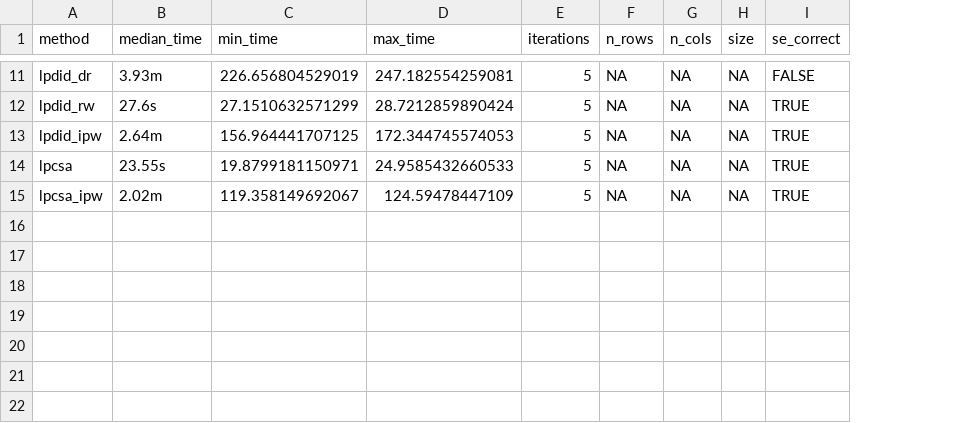
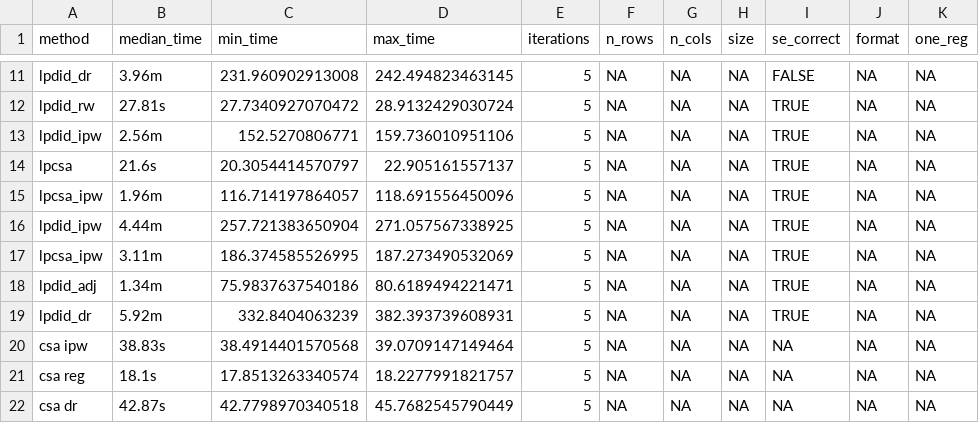
Before and after one commit to oliviergodechot/lpdidcsa, a CSV file: tools/bench_big.csv, drawn as a sheet; only a part is shown, gaps mark what is left out; the diff covers the shown part only; the diff names each change by its address in the sheet, - before the commit and + after, or states it on an @@ line.

```diff
--- a/tools/bench_big.csv
+++ b/tools/bench_big.csv
+column J (format), rows 11-15: all NA
+column K (one_reg), rows 11-15: all NA
-B11 (median_time): 3.93m
+B11 (median_time): 3.96m
-C11 (min_time): 226.656804529019
+C11 (min_time): 231.960902913008
-D11 (max_time): 247.182554259081
+D11 (max_time): 242.494823463145
-B12 (median_time): 27.6s
+B12 (median_time): 27.81s
-C12 (min_time): 27.1510632571299
+C12 (min_time): 27.7340927070472
-D12 (max_time): 28.7212859890424
+D12 (max_time): 28.9132429030724
-B13 (median_time): 2.64m
+B13 (median_time): 2.56m
-C13 (min_time): 156.964441707125
+C13 (min_time): 152.5270806771
-D13 (max_time): 172.344745574053
+D13 (max_time): 159.736010951106
-B14 (median_time): 23.55s
+B14 (median_time): 21.6s
-C14 (min_time): 19.8799181150971
+C14 (min_time): 20.3054414570797
-D14 (max_time): 24.9585432660533
+D14 (max_time): 22.905161557137
-B15 (median_time): 2.02m
+B15 (median_time): 1.96m
-C15 (min_time): 119.358149692067
+C15 (min_time): 116.714197864057
-D15 (max_time): 124.59478447109
+D15 (max_time): 118.691556450096
+row 16: lpdid_ipw | 4.44m | 257.721383650904 | 271.057567338925 | 5 | NA | NA | NA | TRUE | NA | NA
+row 17: lpcsa_ipw | 3.11m | 186.374585526995 | 187.273490532069 | 5 | NA | NA | NA | TRUE | NA | NA
+row 18: lpdid_adj | 1.34m | 75.9837637540186 | 80.6189494221471 | 5 | NA | NA | NA | TRUE | NA | NA
+row 19: lpdid_dr | 5.92m | 332.8404063239 | 382.393739608931 | 5 | NA | NA | NA | TRUE | NA | NA
+row 20: csa ipw | 38.83s | 38.4914401570568 | 39.0709147149464 | 5 | NA | NA | NA | NA | NA | NA
+row 21: csa reg | 18.1s | 17.8513263340574 | 18.2277991821757 | 5 | NA | NA | NA | NA | NA | NA
+row 22: csa dr | 42.87s | 42.7798970340518 | 45.7682545790449 | 5 | NA | NA | NA | NA | NA | NA
```
Also changed, not shown: 29 edited cells elsewhere in this file, tools/bench.csv, 5 other files.
